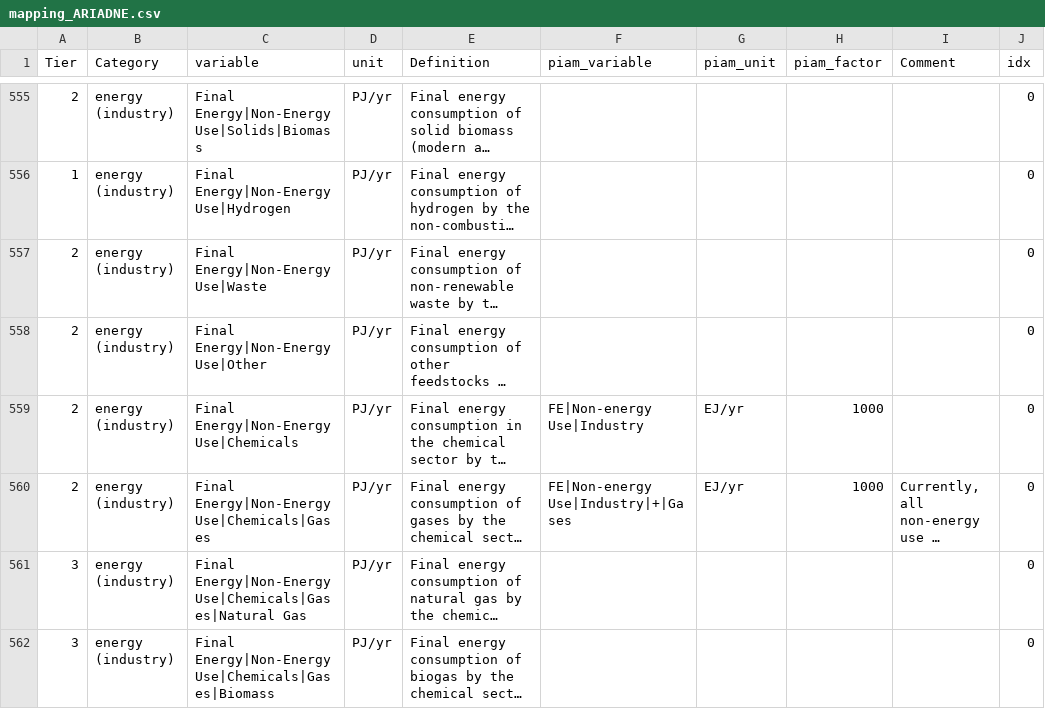
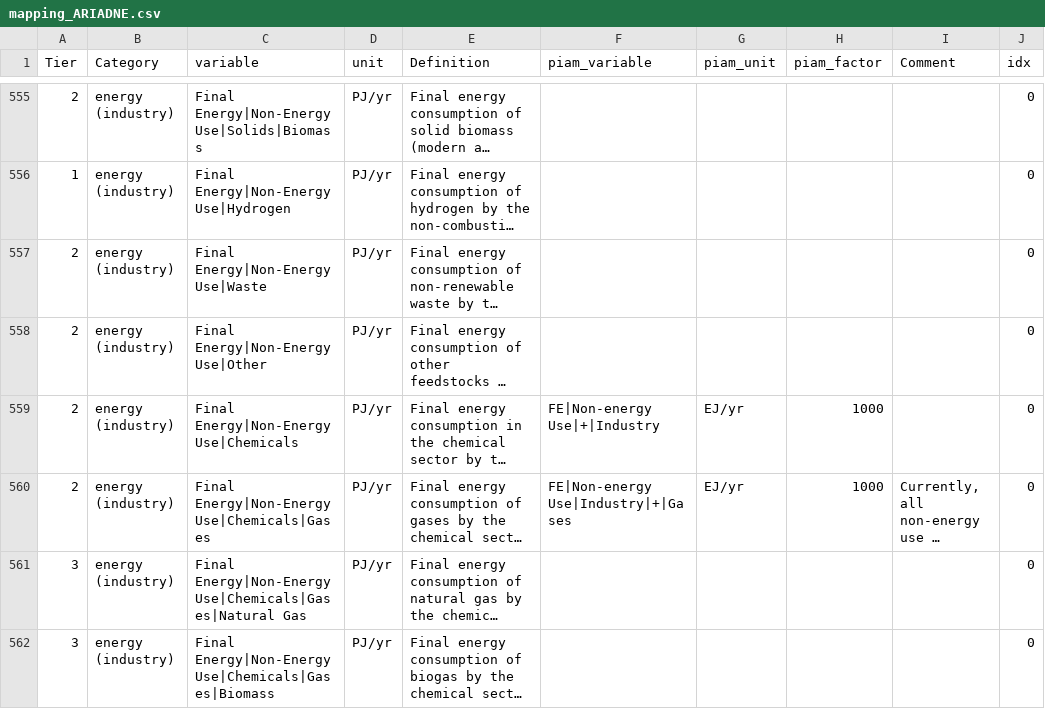
Before and after one commit to tonnrueter/piamInterfaces, a CSV file: inst/mappings/mapping_ARIADNE.csv, drawn as a sheet; only a part is shown, gaps mark what is left out; long unchanged cells end in …; the diff names each change by its address in the sheet, - before the commit and + after, or states it on an @@ line.

```diff
--- a/inst/mappings/mapping_ARIADNE.csv
+++ b/inst/mappings/mapping_ARIADNE.csv
-F559 (piam_variable): FE|Non-energy Use|Industry
+F559 (piam_variable): FE|Non-energy Use|+|Industry
```
Also changed, not shown: 8 other files.
